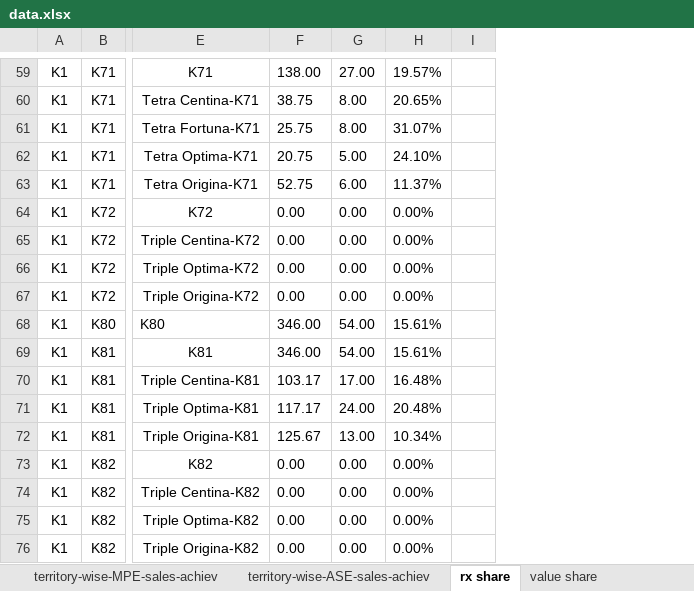
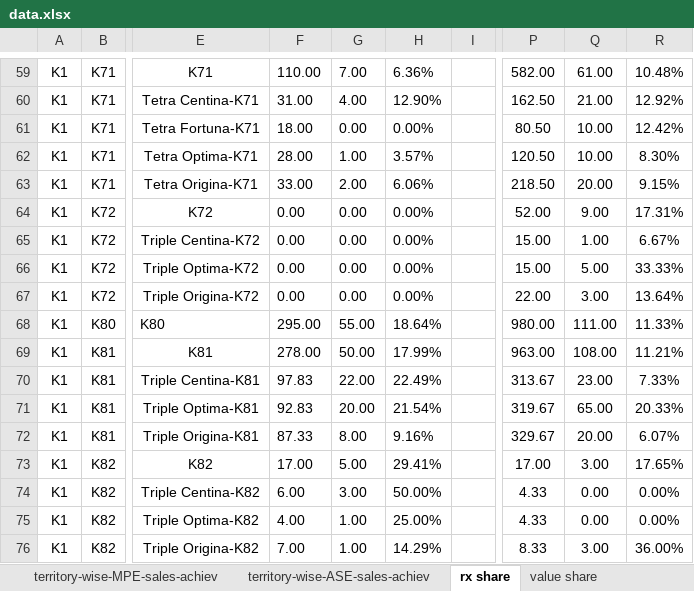
Before and after one commit to shafiqkazi/sales-dashboard, an Excel workbook: data.xlsx, sheet rx share, drawn as a sheet; only a part is shown, gaps mark what is left out; values as stored, in another font and other column widths than the file's, no borders; removed rows and columns are numbered as before the commit, all else as after; the diff covers the shown part only; the diff names each change by its address in the sheet, - before the commit and + after, or states it on an @@ line.

```diff
--- a/data.xlsx (sheet rx share)
+++ b/data.xlsx (sheet rx share)
-column F, rows 59-76: 138.00 | 38.75 | 25.75 | 20.75 | 52.75 | 0.00 | 0.00 | 0.00 | 0.00 | 346.00 | 346.00 | 103.17 | 117.17 | 125.67 | 0.00 | 0.00 | 0.00 | 0.00
+column F, rows 59-76: 110.00 | 31.00 | 18.00 | 28.00 | 33.00 | 0.00 | 0.00 | 0.00 | 0.00 | 295.00 | 278.00 | 97.83 | 92.83 | 87.33 | 17.00 | 6.00 | 4.00 | 7.00
-column H, rows 59-76: 19.57% | 20.65% | 31.07% | 24.10% | 11.37% | 0.00% | 0.00% | 0.00% | 0.00% | 15.61% | 15.61% | 16.48% | 20.48% | 10.34% | 0.00% | 0.00% | 0.00% | 0.00%
+column H, rows 59-76: 6.36% | 12.90% | 0.00% | 3.57% | 6.06% | 0.00% | 0.00% | 0.00% | 0.00% | 18.64% | 17.99% | 22.49% | 21.54% | 9.16% | 29.41% | 50.00% | 25.00% | 14.29%
+column P, rows 59-76: 582.00 | 162.50 | 80.50 | 120.50 | 218.50 | 52.00 | 15.00 | 15.00 | 22.00 | 980.00 | 963.00 | 313.67 | 319.67 | 329.67 | 17.00 | 4.33 | 4.33 | 8.33
+column Q, rows 59-76: 61.00 | 21.00 | 10.00 | 10.00 | 20.00 | 9.00 | 1.00 | 5.00 | 3.00 | 111.00 | 108.00 | 23.00 | 65.00 | 20.00 | 3.00 | 0.00 | 0.00 | 3.00
+column R, rows 59-76: 10.48% | 12.92% | 12.42% | 8.30% | 9.15% | 17.31% | 6.67% | 33.33% | 13.64% | 11.33% | 11.21% | 7.33% | 20.33% | 6.07% | 17.65% | 0.00% | 0.00% | 36.00%
-G59: 27.00
+G59: 7.00
-G60: 8.00
+G60: 4.00
-G61: 8.00
+G61: 0.00
-G62: 5.00
+G62: 1.00
-G63: 6.00
+G63: 2.00
-G68: 54.00
+G68: 55.00
-G69: 54.00
+G69: 50.00
-G70: 17.00
+G70: 22.00
-G71: 24.00
+G71: 20.00
-G72: 13.00
+G72: 8.00
-G73: 0.00
+G73: 5.00
-G74: 0.00
+G74: 3.00
-G75:G76: 0.00
+G75:G76: 1.00
```
Also changed, not shown: 46 edited cells elsewhere in this sheet, sheet value share.
